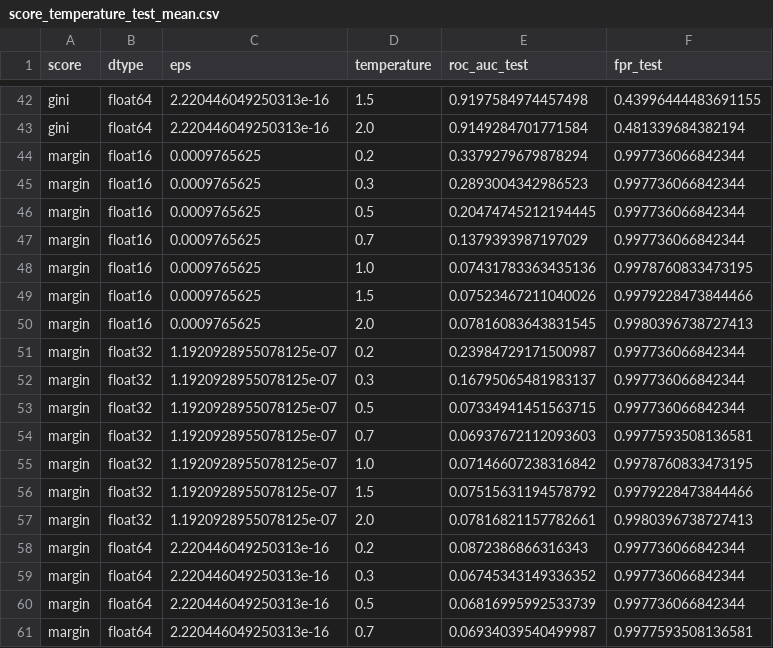
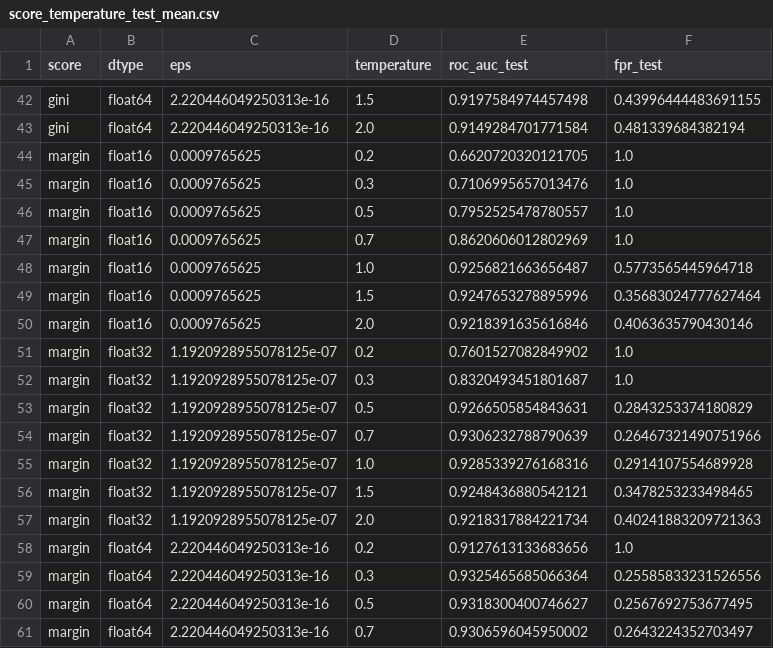
Before and after one commit to matteo-st/uncertainty-quantification, a CSV file: docs/partition_binning_assets/score_temperature/score_temperature_test_mean.csv, drawn as a sheet; only a part is shown, gaps mark what is left out; the diff covers the shown part only.

```diff
--- a/docs/partition_binning_assets/score_temperature/score_temperature_test_mean.csv
+++ b/docs/partition_binning_assets/score_temperature/score_temperature_test_mean.csv
@@ -43,19 +43,19 @@ gini,float64,2.220446049250313e-16,1.5,0.9197584974457498,0.43996444483691155
 gini,float64,2.220446049250313e-16,2.0,0.9149284701771584,0.481339684382194
-margin,float16,0.0009765625,0.2,0.3379279679878294,0.997736066842344
-margin,float16,0.0009765625,0.3,0.2893004342986523,0.997736066842344
-margin,float16,0.0009765625,0.5,0.20474745212194445,0.997736066842344
-margin,float16,0.0009765625,0.7,0.1379393987197029,0.997736066842344
-margin,float16,0.0009765625,1.0,0.07431783363435136,0.9978760833473195
-margin,float16,0.0009765625,1.5,0.07523467211040026,0.9979228473844466
-margin,float16,0.0009765625,2.0,0.07816083643831545,0.9980396738727413
-margin,float32,1.1920928955078125e-07,0.2,0.23984729171500987,0.997736066842344
-margin,float32,1.1920928955078125e-07,0.3,0.16795065481983137,0.997736066842344
-margin,float32,1.1920928955078125e-07,0.5,0.07334941451563715,0.997736066842344
-margin,float32,1.1920928955078125e-07,0.7,0.06937672112093603,0.9977593508136581
-margin,float32,1.1920928955078125e-07,1.0,0.07146607238316842,0.9978760833473195
-margin,float32,1.1920928955078125e-07,1.5,0.07515631194578792,0.9979228473844466
-margin,float32,1.1920928955078125e-07,2.0,0.07816821157782661,0.9980396738727413
-margin,float64,2.220446049250313e-16,0.2,0.0872386866316343,0.997736066842344
-margin,float64,2.220446049250313e-16,0.3,0.06745343149336352,0.997736066842344
-margin,float64,2.220446049250313e-16,0.5,0.06816995992533739,0.997736066842344
-margin,float64,2.220446049250313e-16,0.7,0.06934039540499987,0.9977593508136581
+margin,float16,0.0009765625,0.2,0.6620720320121705,1.0
+margin,float16,0.0009765625,0.3,0.7106995657013476,1.0
+margin,float16,0.0009765625,0.5,0.7952525478780557,1.0
+margin,float16,0.0009765625,0.7,0.8620606012802969,1.0
+margin,float16,0.0009765625,1.0,0.9256821663656487,0.5773565445964718
+margin,float16,0.0009765625,1.5,0.9247653278895996,0.35683024777627464
+margin,float16,0.0009765625,2.0,0.9218391635616846,0.4063635790430146
+margin,float32,1.1920928955078125e-07,0.2,0.7601527082849902,1.0
+margin,float32,1.1920928955078125e-07,0.3,0.8320493451801687,1.0
+margin,float32,1.1920928955078125e-07,0.5,0.9266505854843631,0.2843253374180829
+margin,float32,1.1920928955078125e-07,0.7,0.9306232788790639,0.26467321490751966
+margin,float32,1.1920928955078125e-07,1.0,0.9285339276168316,0.2914107554689928
+margin,float32,1.1920928955078125e-07,1.5,0.9248436880542121,0.3478253233498465
+margin,float32,1.1920928955078125e-07,2.0,0.9218317884221734,0.40241883209721363
+margin,float64,2.220446049250313e-16,0.2,0.9127613133683656,1.0
+margin,float64,2.220446049250313e-16,0.3,0.9325465685066364,0.25585833231526556
+margin,float64,2.220446049250313e-16,0.5,0.9318300400746627,0.2567692753677495
+margin,float64,2.220446049250313e-16,0.7,0.9306596045950002,0.2643224352703497
```
Also changed, not shown: 6 edited cells elsewhere in this file, docs/partition_binning_assets/score_temperature/score_temperature_test_per_seed.csv, docs/partition_binning_assets/score_temperature/score_temperature_test_std.csv, 4 other files.
